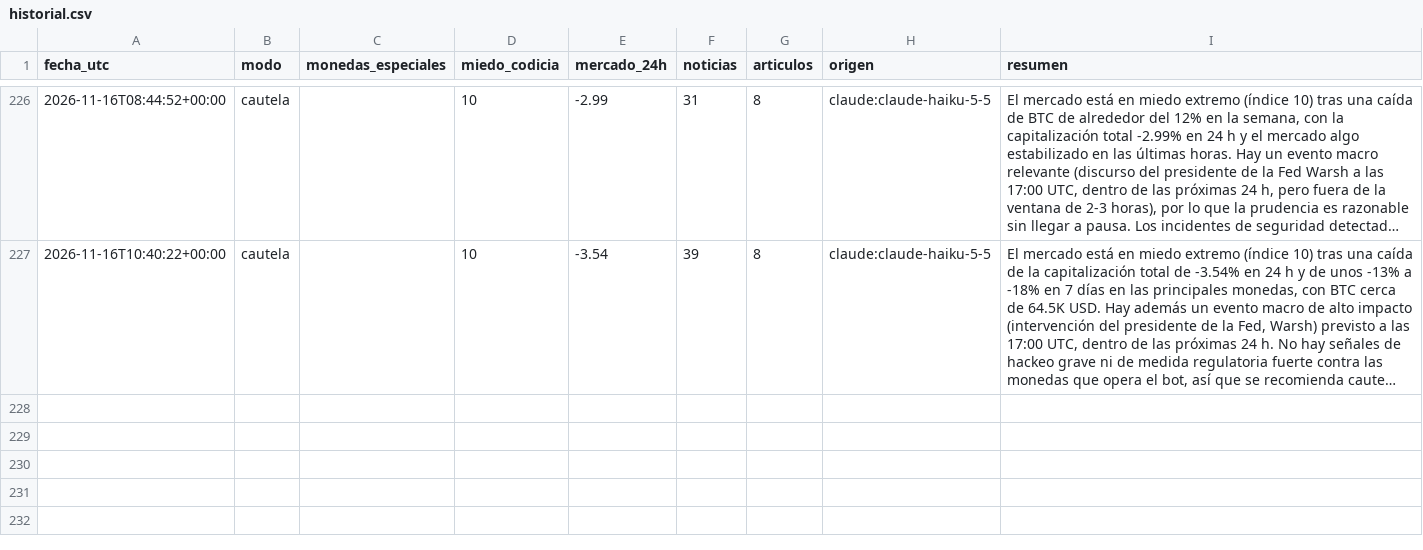
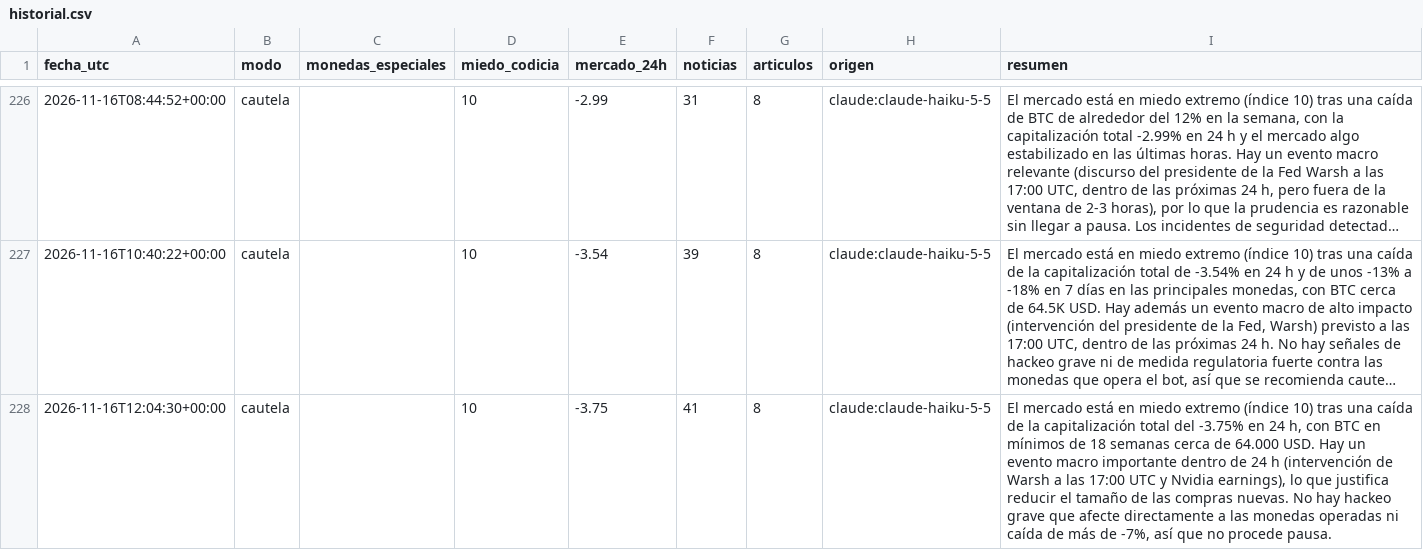
Before and after one commit to palomavilugron44-beep/cerebro-arana, a CSV file: publico/historial.csv, drawn as a sheet; only a part is shown, gaps mark what is left out; long unchanged cells end in …; the diff names each change by its address in the sheet, - before the commit and + after, or states it on an @@ line.

```diff
--- a/publico/historial.csv
+++ b/publico/historial.csv
+row 228: 2026-11-16T12:04:30+00:00 | cautela |  | 10 | -3.75 | 41 | 8 | claude:claude-haiku-5-5 | El mercado está en miedo extremo (índice 10) tras una caída de la capitalización total del -3.75% en 24 h, con BTC en mínimos de 18 semanas cerca de 64.000 USD. Hay un evento macro importante dentro de 24 h (intervención de Warsh a las 17:00 UTC y Nvidia earnings), lo que justifica reducir el tamaño de las compras nuevas. No hay hackeo grave que afecte directamente a las monedas operadas ni caída de más de -7%, así que no procede pausa.
```
Also changed, not shown: 2 other files.
